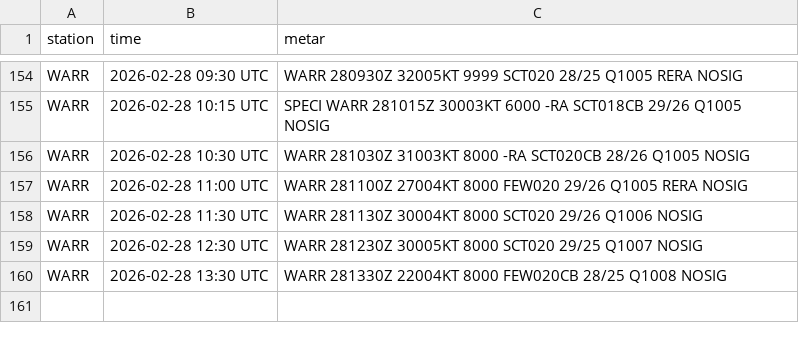
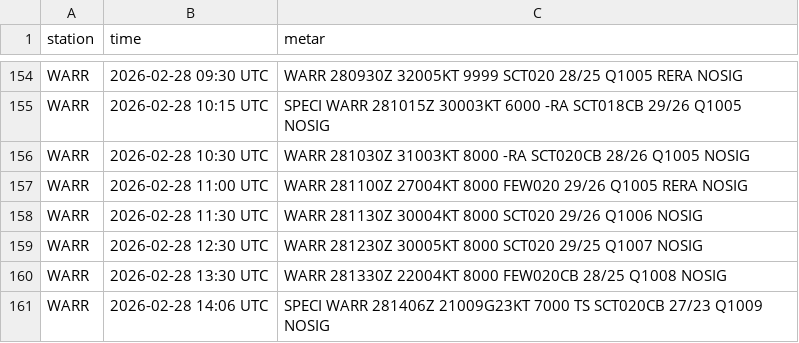
Before and after one commit to PetrucKLouxie/metarwarr, a CSV file: metar_history.csv, drawn as a sheet; only a part is shown, gaps mark what is left out.

```diff
--- a/metar_history.csv
+++ b/metar_history.csv
@@ -160 +160,2 @@ WARR,2026-02-28 12:30 UTC,WARR 281230Z 30005KT 8000 SCT020 29/25 Q1007 NOSIG
 WARR,2026-02-28 13:30 UTC,WARR 281330Z 22004KT 8000 FEW020CB 28/25 Q1008 NOSIG
+WARR,2026-02-28 14:06 UTC,SPECI WARR 281406Z 21009G23KT 7000 TS SCT020CB 27/23 Q1009 NOSIG
```
